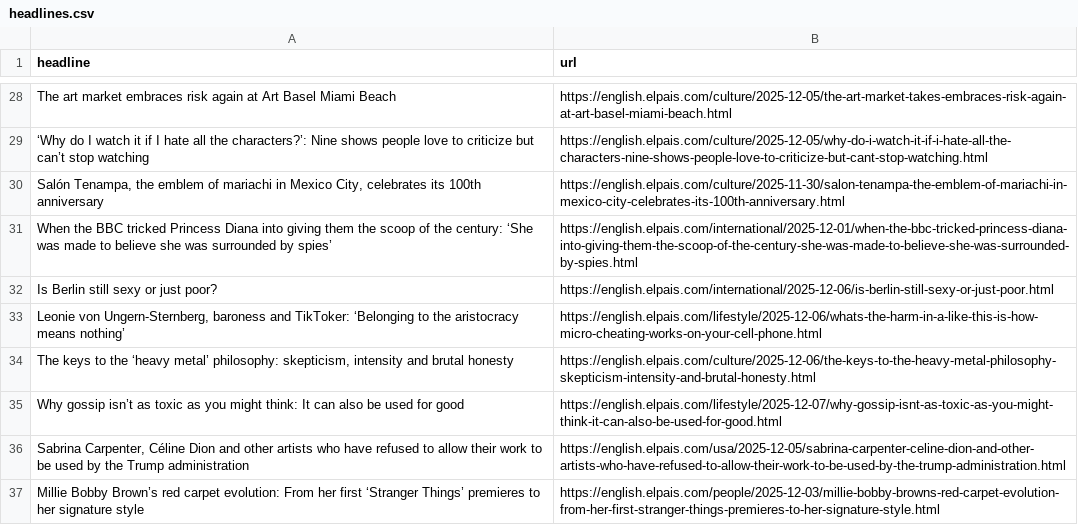
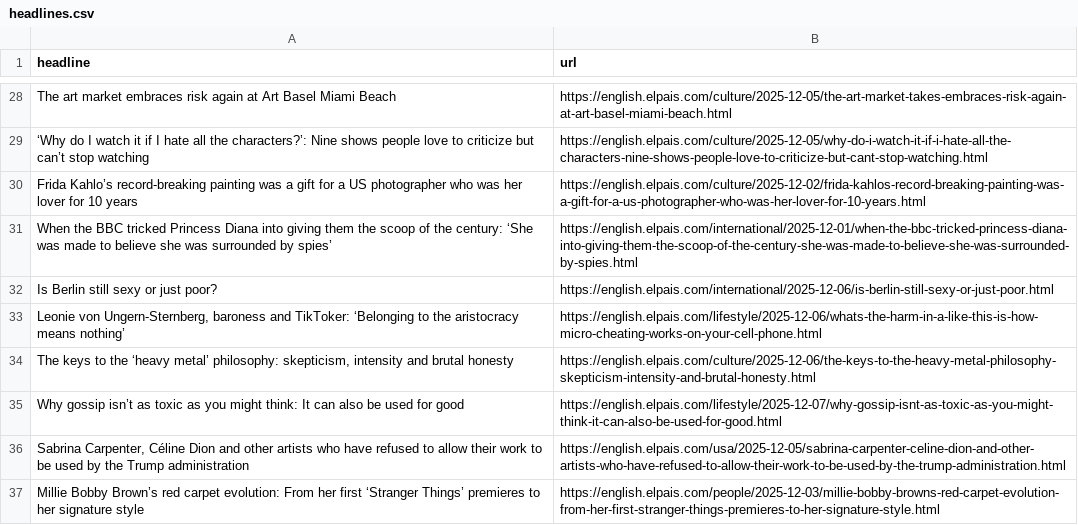
Before and after one commit to jsoma/el-pais-autoscraper, a CSV file: headlines.csv, drawn as a sheet; only a part is shown, gaps mark what is left out.

```diff
--- a/headlines.csv
+++ b/headlines.csv
@@ -29,3 +29,3 @@ The art market embraces risk again at Art Basel Miami Beach ,https://english.elp
 ‘Why do I watch it if I hate all the characters?’: Nine shows people love to criticize but can’t stop watching ,https://english.elpais.com/culture/2025-12-05/why-do-i-watch-it-if-i-hate-all-the-characters-nine-shows-people-love-to-criticize-but-cant-stop-watching.html
-"Salón Tenampa, the emblem of mariachi in Mexico City, celebrates its 100th anniversary ",https://english.elpais.com/culture/2025-11-30/salon-tenampa-the-emblem-of-mariachi-in-mexico-city-celebrates-its-100th-anniversary.html
+Frida Kahlo’s record-breaking painting was a gift for a US photographer who was her lover for 10 years,https://english.elpais.com/culture/2025-12-02/frida-kahlos-record-breaking-painting-was-a-gift-for-a-us-photographer-who-was-her-lover-for-10-years.html
 When the BBC tricked Princess Diana into giving them the scoop of the century: ‘She was made to believe she was surrounded by spies’,https://english.elpais.com/international/2025-12-01/when-the-bbc-tricked-princess-diana-into-giving-them-the-scoop-of-the-century-she-was-made-to-believe-she-was-surrounded-by-spies.html
```
